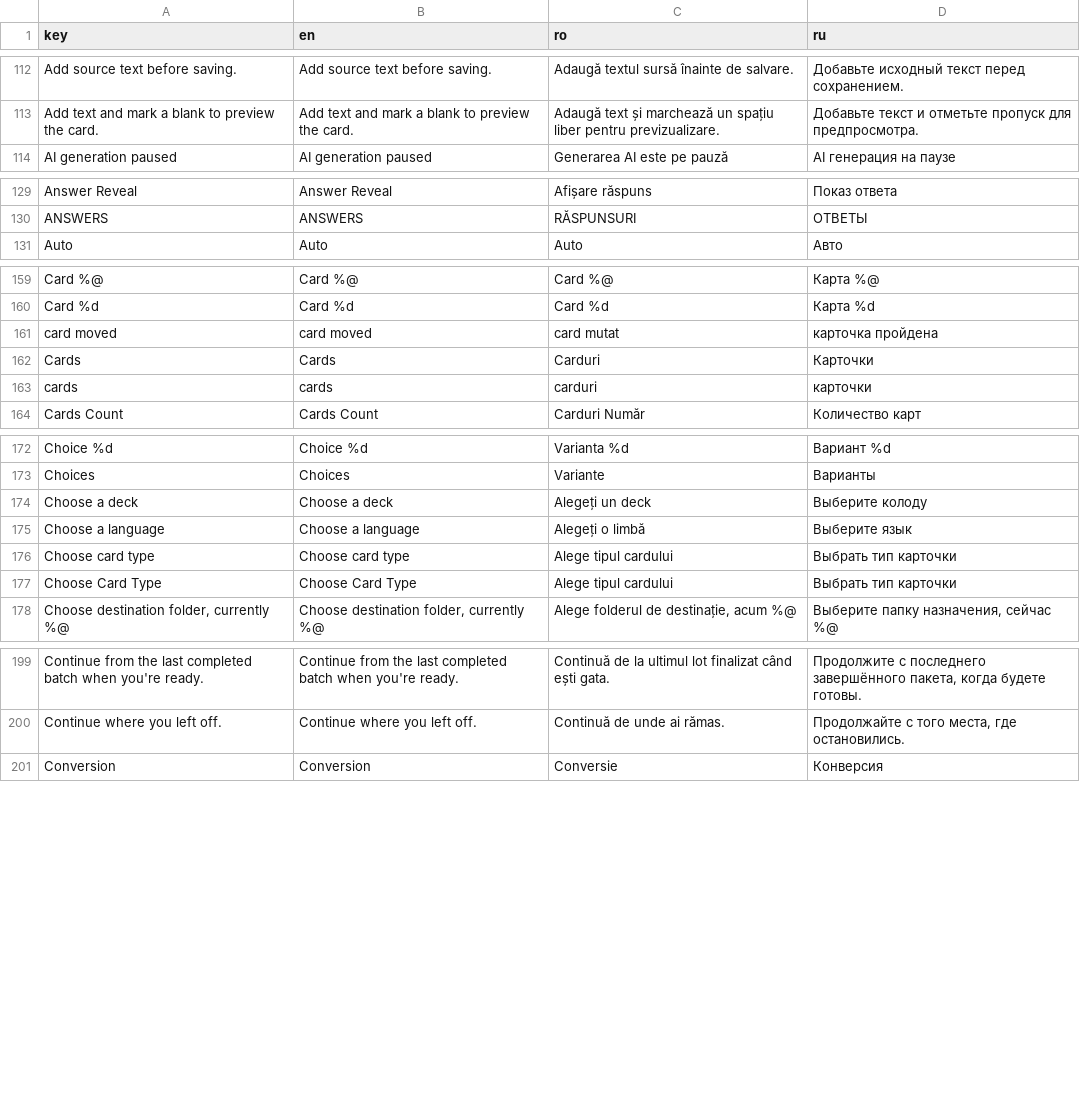
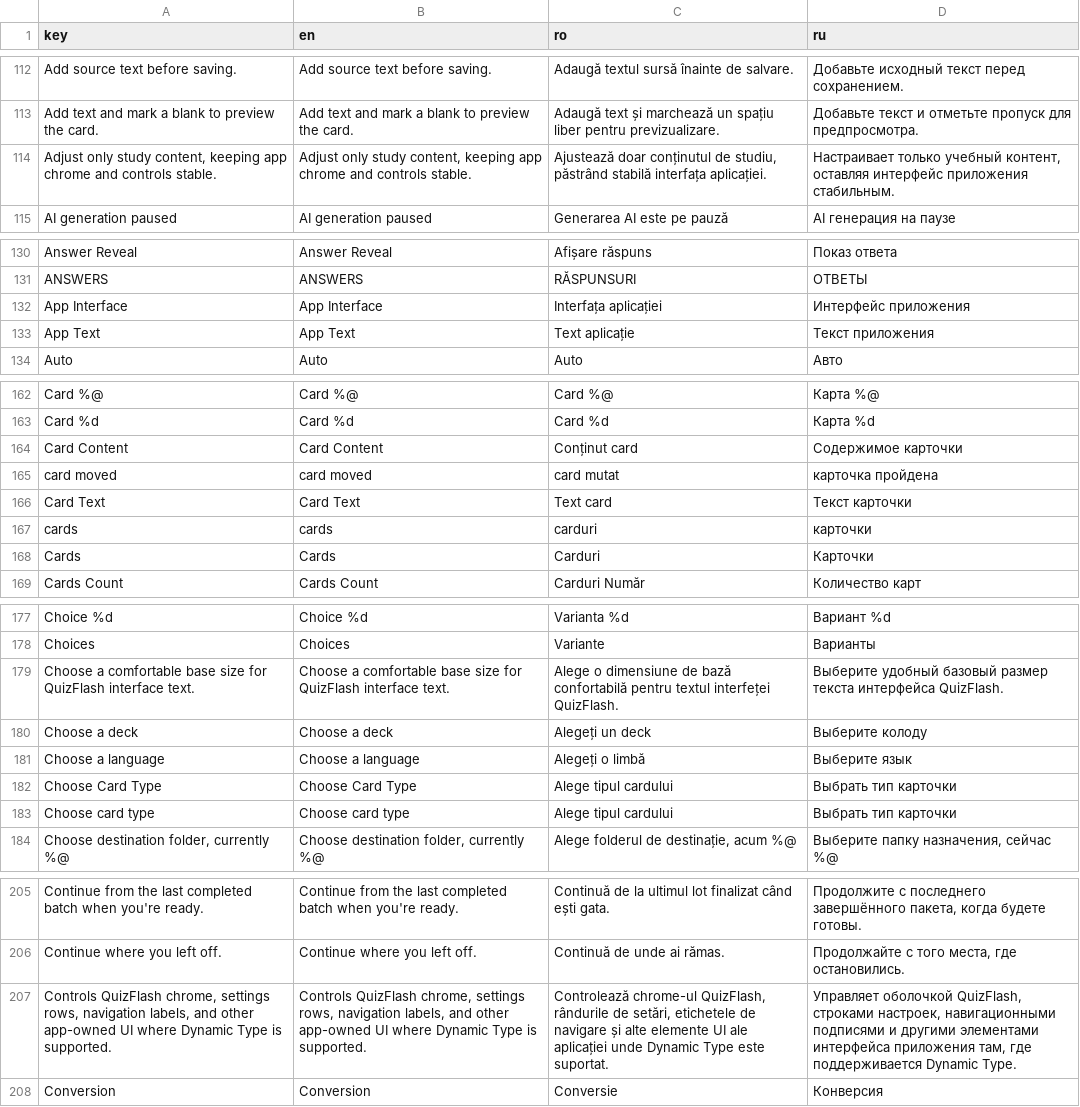
Before and after one commit to ionis789/QuizFlash, a TSV file: Docs/UI-Dictionary/localization_matrix.tsv, drawn as a sheet; only a part is shown, gaps mark what is left out; the diff covers the shown part only.

```diff
--- a/Docs/UI-Dictionary/localization_matrix.tsv
+++ b/Docs/UI-Dictionary/localization_matrix.tsv
@@ -113,2 +113,3 @@ Add source text before saving.	Add source text before saving.	Adaugă textul sur
 Add text and mark a blank to preview the card.	Add text and mark a blank to preview the card.	Adaugă text și marchează un spațiu liber pentru previzualizare.	Добавьте текст и отметьте пропуск для предпросмотра.
+Adjust only study content, keeping app chrome and controls stable.	Adjust only study content, keeping app chrome and controls stable.	Ajustează doar conținutul de studiu, păstrând stabilă interfața aplicației.	Настраивает только учебный контент, оставляя интерфейс приложения стабильным.
 AI generation paused	AI generation paused	Generarea AI este pe pauză	AI генерация на паузе
@@ -130,2 +131,4 @@ Answer Reveal	Answer Reveal	Afișare răspuns	Показ ответа
 ANSWERS	ANSWERS	RĂSPUNSURI	ОТВЕТЫ
+App Interface	App Interface	Interfața aplicației	Интерфейс приложения
+App Text	App Text	Text aplicație	Текст приложения
 Auto	Auto	Auto	Авто
@@ -160,5 +163,7 @@ Card %@	Card %@	Card %@	Карта %@
 Card %d	Card %d	Card %d	Карта %d
+Card Content	Card Content	Conținut card	Содержимое карточки
 card moved	card moved	card mutat	карточка пройдена
+Card Text	Card Text	Text card	Текст карточки
+cards	cards	carduri	карточки
 Cards	Cards	Carduri	Карточки
-cards	cards	carduri	карточки
 Cards Count	Cards Count	Carduri Număr	Количество карт
@@ -173,6 +178,7 @@ Choice %d	Choice %d	Varianta %d	Вариант %d
 Choices	Choices	Variante	Варианты
+Choose a comfortable base size for QuizFlash interface text.	Choose a comfortable base size for QuizFlash interface text.	Alege o dimensiune de bază confortabilă pentru textul interfeței QuizFlash.	Выберите удобный базовый размер текста интерфейса QuizFlash.
 Choose a deck	Choose a deck	Alegeți un deck	Выберите колоду
 Choose a language	Choose a language	Alegeți o limbă	Выберите язык
+Choose Card Type	Choose Card Type	Alege tipul cardului	Выбрать тип карточки
 Choose card type	Choose card type	Alege tipul cardului	Выбрать тип карточки
-Choose Card Type	Choose Card Type	Alege tipul cardului	Выбрать тип карточки
 Choose destination folder, currently %@	Choose destination folder, currently %@	Alege folderul de destinație, acum %@	Выберите папку назначения, сейчас %@
@@ -200,2 +206,3 @@ Continue from the last completed batch when you're ready.	Continue from the last
 Continue where you left off.	Continue where you left off.	Continuă de unde ai rămas.	Продолжайте с того места, где остановились.
+Controls QuizFlash chrome, settings rows, navigation labels, and other app-owned UI where Dynamic Type is supported.	Controls QuizFlash chrome, settings rows, navigation labels, and other app-owned UI where Dynamic Type is supported.	Controlează chrome-ul QuizFlash, rândurile de setări, etichetele de navigare și alte elemente UI ale aplicației unde Dynamic Type este suportat.	Управляет оболочкой QuizFlash, строками настроек, навигационными подписями и другими элементами интерфейса приложения там, где поддерживается Dynamic Type.
 Conversion	Conversion	Conversie	Конверсия
```
Also changed, not shown: 7 added rows and 8 moved rows elsewhere in this file, 23 other files.
